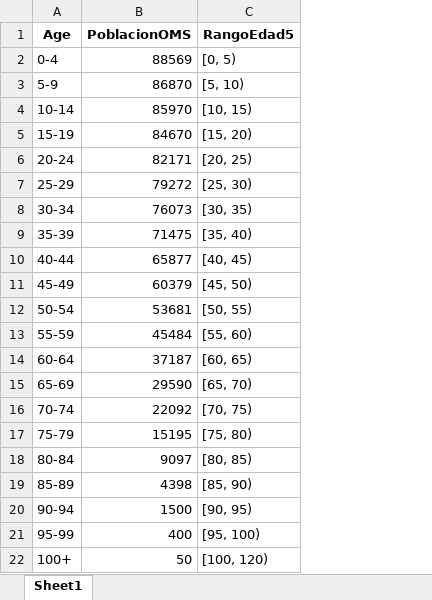
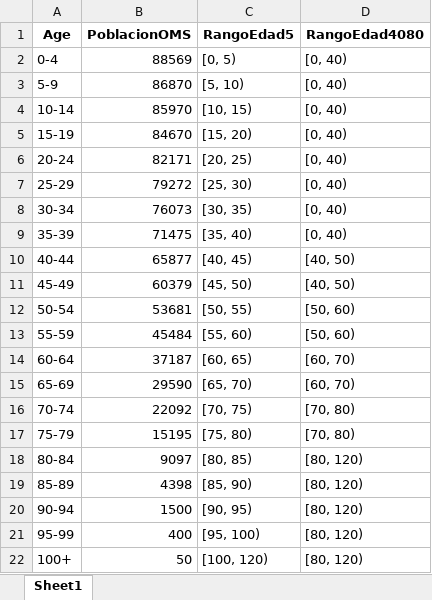
Before and after one commit to rlagosb/GastricCancerIncidence, an Excel workbook: Data/Poblacion_OMS.xlsx, sheet Sheet1, drawn as a sheet; values as stored, in another font and other column widths than the file's, no borders; the diff names each change by its address in the sheet, - before the commit and + after, or states it on an @@ line.

Commit message:
Add files via upload

```diff
--- a/Data/Poblacion_OMS.xlsx (sheet Sheet1)
+++ b/Data/Poblacion_OMS.xlsx (sheet Sheet1)
+column D (RangoEdad4080), rows 2-22: [0, 40) | [0, 40) | [0, 40) | [0, 40) | [0, 40) | [0, 40) | [0, 40) | [0, 40) | [40, 50) | [40, 50) | [50, 60) | [50, 60) | [60, 70) | [60, 70) | [70, 80) | [70, 80) | [80, 120) | [80, 120) | [80, 120) | [80, 120) | [80, 120)
```
